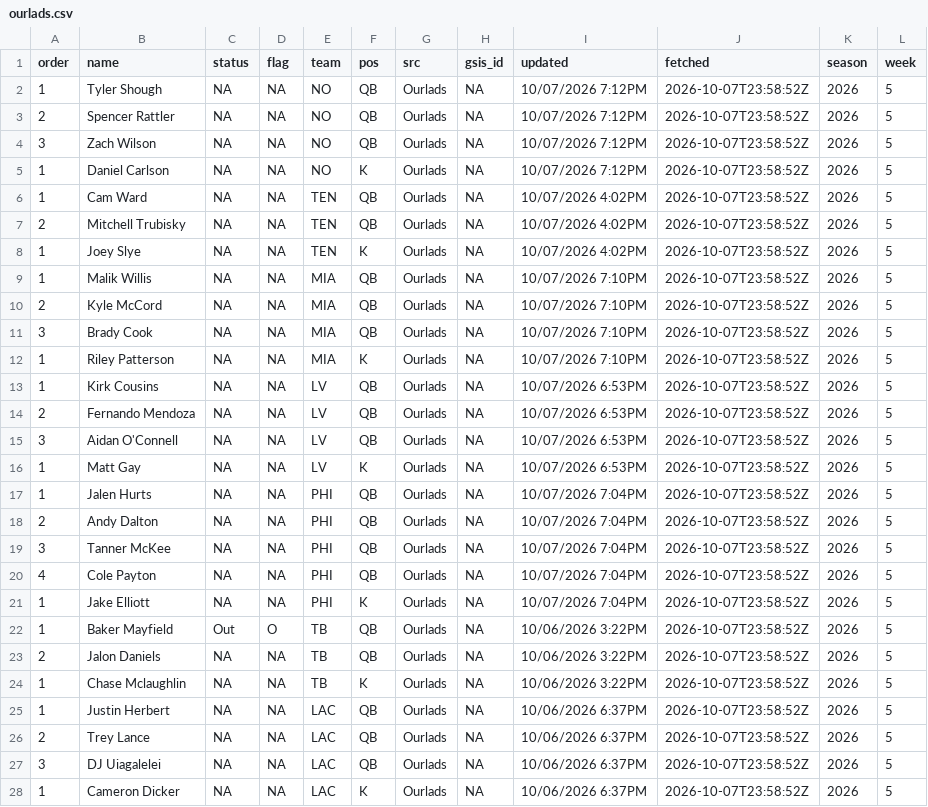
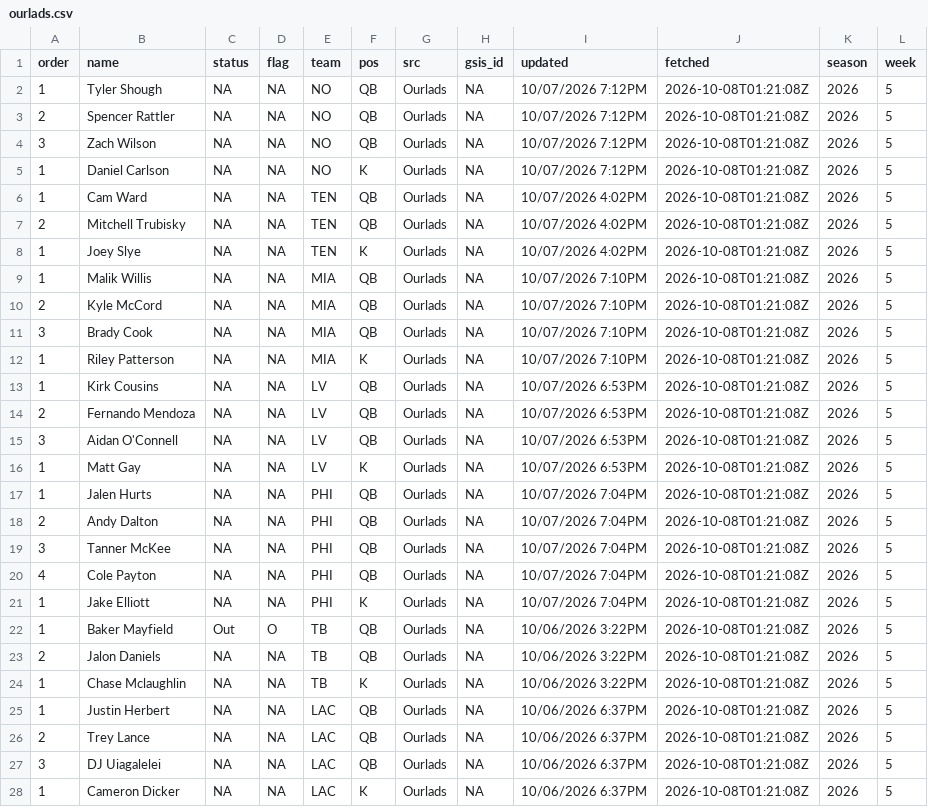
Before and after one commit to andrew-w-schroeder/dst-site, a CSV file: data/lines/sources/ourlads.csv, drawn as a sheet; only a part is shown; the diff covers the shown part only.

```diff
--- a/data/lines/sources/ourlads.csv
+++ b/data/lines/sources/ourlads.csv
@@ -1,28 +1,28 @@
 "order","name","status","flag","team","pos","src","gsis_id","updated","fetched","season","week"
-1,"Tyler Shough",NA,NA,"NO","QB","Ourlads",NA,"10/07/2026 7:12PM","2026-10-07T23:58:52Z",2026,5
-2,"Spencer Rattler",NA,NA,"NO","QB","Ourlads",NA,"10/07/2026 7:12PM","2026-10-07T23:58:52Z",2026,5
-3,"Zach Wilson",NA,NA,"NO","QB","Ourlads",NA,"10/07/2026 7:12PM","2026-10-07T23:58:52Z",2026,5
-1,"Daniel Carlson",NA,NA,"NO","K","Ourlads",NA,"10/07/2026 7:12PM","2026-10-07T23:58:52Z",2026,5
-1,"Cam Ward",NA,NA,"TEN","QB","Ourlads",NA,"10/07/2026 4:02PM","2026-10-07T23:58:52Z",2026,5
-2,"Mitchell Trubisky",NA,NA,"TEN","QB","Ourlads",NA,"10/07/2026 4:02PM","2026-10-07T23:58:52Z",2026,5
-1,"Joey Slye",NA,NA,"TEN","K","Ourlads",NA,"10/07/2026 4:02PM","2026-10-07T23:58:52Z",2026,5
-1,"Malik Willis",NA,NA,"MIA","QB","Ourlads",NA,"10/07/2026 7:10PM","2026-10-07T23:58:52Z",2026,5
-2,"Kyle McCord",NA,NA,"MIA","QB","Ourlads",NA,"10/07/2026 7:10PM","2026-10-07T23:58:52Z",2026,5
-3,"Brady Cook",NA,NA,"MIA","QB","Ourlads",NA,"10/07/2026 7:10PM","2026-10-07T23:58:52Z",2026,5
-1,"Riley Patterson",NA,NA,"MIA","K","Ourlads",NA,"10/07/2026 7:10PM","2026-10-07T23:58:52Z",2026,5
-1,"Kirk Cousins",NA,NA,"LV","QB","Ourlads",NA,"10/07/2026 6:53PM","2026-10-07T23:58:52Z",2026,5
-2,"Fernando Mendoza",NA,NA,"LV","QB","Ourlads",NA,"10/07/2026 6:53PM","2026-10-07T23:58:52Z",2026,5
-3,"Aidan O'Connell",NA,NA,"LV","QB","Ourlads",NA,"10/07/2026 6:53PM","2026-10-07T23:58:52Z",2026,5
-1,"Matt Gay",NA,NA,"LV","K","Ourlads",NA,"10/07/2026 6:53PM","2026-10-07T23:58:52Z",2026,5
-1,"Jalen Hurts",NA,NA,"PHI","QB","Ourlads",NA,"10/07/2026 7:04PM","2026-10-07T23:58:52Z",2026,5
-2,"Andy Dalton",NA,NA,"PHI","QB","Ourlads",NA,"10/07/2026 7:04PM","2026-10-07T23:58:52Z",2026,5
-3,"Tanner McKee",NA,NA,"PHI","QB","Ourlads",NA,"10/07/2026 7:04PM","2026-10-07T23:58:52Z",2026,5
-4,"Cole Payton",NA,NA,"PHI","QB","Ourlads",NA,"10/07/2026 7:04PM","2026-10-07T23:58:52Z",2026,5
-1,"Jake Elliott",NA,NA,"PHI","K","Ourlads",NA,"10/07/2026 7:04PM","2026-10-07T23:58:52Z",2026,5
-1,"Baker Mayfield","Out","O","TB","QB","Ourlads",NA,"10/06/2026 3:22PM","2026-10-07T23:58:52Z",2026,5
-2,"Jalon Daniels",NA,NA,"TB","QB","Ourlads",NA,"10/06/2026 3:22PM","2026-10-07T23:58:52Z",2026,5
-1,"Chase Mclaughlin",NA,NA,"TB","K","Ourlads",NA,"10/06/2026 3:22PM","2026-10-07T23:58:52Z",2026,5
-1,"Justin Herbert",NA,NA,"LAC","QB","Ourlads",NA,"10/06/2026 6:37PM","2026-10-07T23:58:52Z",2026,5
-2,"Trey Lance",NA,NA,"LAC","QB","Ourlads",NA,"10/06/2026 6:37PM","2026-10-07T23:58:52Z",2026,5
-3,"DJ Uiagalelei",NA,NA,"LAC","QB","Ourlads",NA,"10/06/2026 6:37PM","2026-10-07T23:58:52Z",2026,5
-1,"Cameron Dicker",NA,NA,"LAC","K","Ourlads",NA,"10/06/2026 6:37PM","2026-10-07T23:58:52Z",2026,5
+1,"Tyler Shough",NA,NA,"NO","QB","Ourlads",NA,"10/07/2026 7:12PM","2026-10-08T01:21:08Z",2026,5
+2,"Spencer Rattler",NA,NA,"NO","QB","Ourlads",NA,"10/07/2026 7:12PM","2026-10-08T01:21:08Z",2026,5
+3,"Zach Wilson",NA,NA,"NO","QB","Ourlads",NA,"10/07/2026 7:12PM","2026-10-08T01:21:08Z",2026,5
+1,"Daniel Carlson",NA,NA,"NO","K","Ourlads",NA,"10/07/2026 7:12PM","2026-10-08T01:21:08Z",2026,5
+1,"Cam Ward",NA,NA,"TEN","QB","Ourlads",NA,"10/07/2026 4:02PM","2026-10-08T01:21:08Z",2026,5
+2,"Mitchell Trubisky",NA,NA,"TEN","QB","Ourlads",NA,"10/07/2026 4:02PM","2026-10-08T01:21:08Z",2026,5
+1,"Joey Slye",NA,NA,"TEN","K","Ourlads",NA,"10/07/2026 4:02PM","2026-10-08T01:21:08Z",2026,5
+1,"Malik Willis",NA,NA,"MIA","QB","Ourlads",NA,"10/07/2026 7:10PM","2026-10-08T01:21:08Z",2026,5
+2,"Kyle McCord",NA,NA,"MIA","QB","Ourlads",NA,"10/07/2026 7:10PM","2026-10-08T01:21:08Z",2026,5
+3,"Brady Cook",NA,NA,"MIA","QB","Ourlads",NA,"10/07/2026 7:10PM","2026-10-08T01:21:08Z",2026,5
+1,"Riley Patterson",NA,NA,"MIA","K","Ourlads",NA,"10/07/2026 7:10PM","2026-10-08T01:21:08Z",2026,5
+1,"Kirk Cousins",NA,NA,"LV","QB","Ourlads",NA,"10/07/2026 6:53PM","2026-10-08T01:21:08Z",2026,5
+2,"Fernando Mendoza",NA,NA,"LV","QB","Ourlads",NA,"10/07/2026 6:53PM","2026-10-08T01:21:08Z",2026,5
+3,"Aidan O'Connell",NA,NA,"LV","QB","Ourlads",NA,"10/07/2026 6:53PM","2026-10-08T01:21:08Z",2026,5
+1,"Matt Gay",NA,NA,"LV","K","Ourlads",NA,"10/07/2026 6:53PM","2026-10-08T01:21:08Z",2026,5
+1,"Jalen Hurts",NA,NA,"PHI","QB","Ourlads",NA,"10/07/2026 7:04PM","2026-10-08T01:21:08Z",2026,5
+2,"Andy Dalton",NA,NA,"PHI","QB","Ourlads",NA,"10/07/2026 7:04PM","2026-10-08T01:21:08Z",2026,5
+3,"Tanner McKee",NA,NA,"PHI","QB","Ourlads",NA,"10/07/2026 7:04PM","2026-10-08T01:21:08Z",2026,5
+4,"Cole Payton",NA,NA,"PHI","QB","Ourlads",NA,"10/07/2026 7:04PM","2026-10-08T01:21:08Z",2026,5
+1,"Jake Elliott",NA,NA,"PHI","K","Ourlads",NA,"10/07/2026 7:04PM","2026-10-08T01:21:08Z",2026,5
+1,"Baker Mayfield","Out","O","TB","QB","Ourlads",NA,"10/06/2026 3:22PM","2026-10-08T01:21:08Z",2026,5
+2,"Jalon Daniels",NA,NA,"TB","QB","Ourlads",NA,"10/06/2026 3:22PM","2026-10-08T01:21:08Z",2026,5
+1,"Chase Mclaughlin",NA,NA,"TB","K","Ourlads",NA,"10/06/2026 3:22PM","2026-10-08T01:21:08Z",2026,5
+1,"Justin Herbert",NA,NA,"LAC","QB","Ourlads",NA,"10/06/2026 6:37PM","2026-10-08T01:21:08Z",2026,5
+2,"Trey Lance",NA,NA,"LAC","QB","Ourlads",NA,"10/06/2026 6:37PM","2026-10-08T01:21:08Z",2026,5
+3,"DJ Uiagalelei",NA,NA,"LAC","QB","Ourlads",NA,"10/06/2026 6:37PM","2026-10-08T01:21:08Z",2026,5
+1,"Cameron Dicker",NA,NA,"LAC","K","Ourlads",NA,"10/06/2026 6:37PM","2026-10-08T01:21:08Z",2026,5
```
Also changed, not shown: 87 edited cells elsewhere in this file, data/lines/ecr_history.csv, data/lines/line_history.csv, 11 other files.
